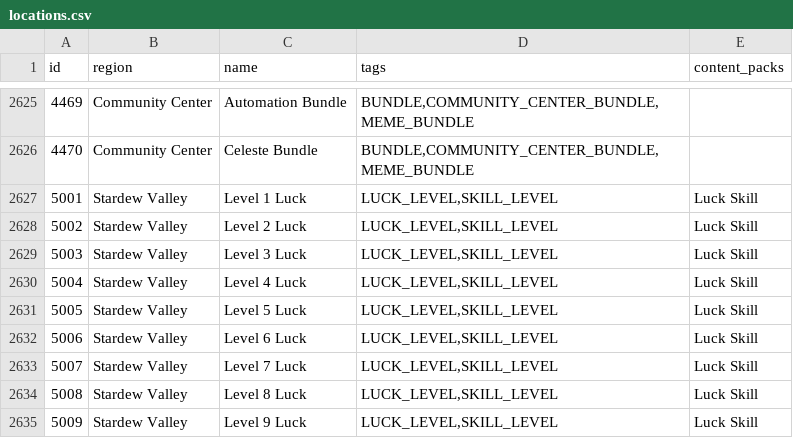
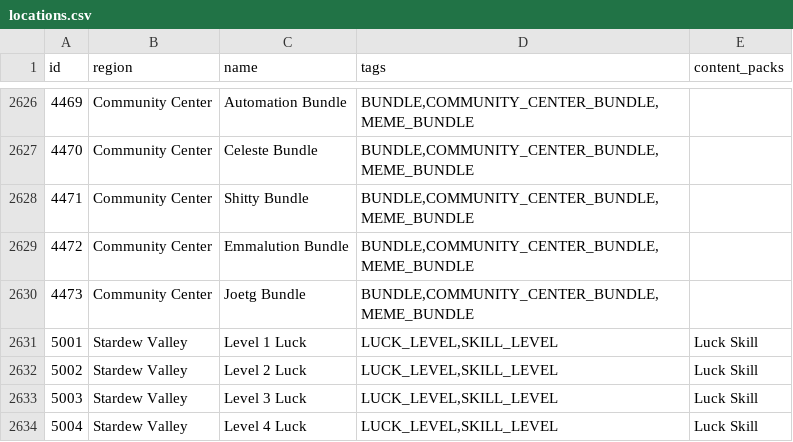
Before and after one commit to itepastra/Archipelago, a CSV file: worlds/stardew_valley/data/locations.csv, drawn as a sheet; only a part is shown, gaps mark what is left out; the shorter side is filled out with more unchanged rows; the diff covers the shown part only.

Commit message:
- A couple more bundles

```diff
--- a/worlds/stardew_valley/data/locations.csv
+++ b/worlds/stardew_valley/data/locations.csv
@@ -2626,2 +2627,5 @@ id,region,name,tags,content_packs
 4470,Community Center,Celeste Bundle,"BUNDLE,COMMUNITY_CENTER_BUNDLE,MEME_BUNDLE",
+4471,Community Center,Shitty Bundle,"BUNDLE,COMMUNITY_CENTER_BUNDLE,MEME_BUNDLE",
+4472,Community Center,Emmalution Bundle,"BUNDLE,COMMUNITY_CENTER_BUNDLE,MEME_BUNDLE",
+4473,Community Center,Joetg Bundle,"BUNDLE,COMMUNITY_CENTER_BUNDLE,MEME_BUNDLE",
 5001,Stardew Valley,Level 1 Luck,"LUCK_LEVEL,SKILL_LEVEL",Luck Skill
```
Also changed, not shown: 1 added row and 36 moved rows elsewhere in this file, 11 other files.
